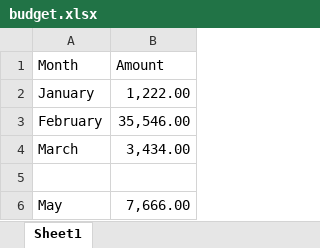
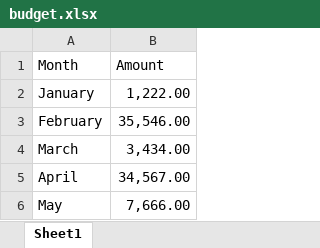
Before and after one commit to joe333joe/myofficegit, an Excel workbook: budget.xlsx, sheet Sheet1, drawn as a sheet; values as stored, in another font and other column widths than the file's, no borders; the diff names each change by its address in the sheet, - before the commit and + after, or states it on an @@ line.

Commit message:
april budget added

```diff
--- a/budget.xlsx (sheet Sheet1)
+++ b/budget.xlsx (sheet Sheet1)
-row 5: (empty)
+row 5: April | 34,567.00
```
